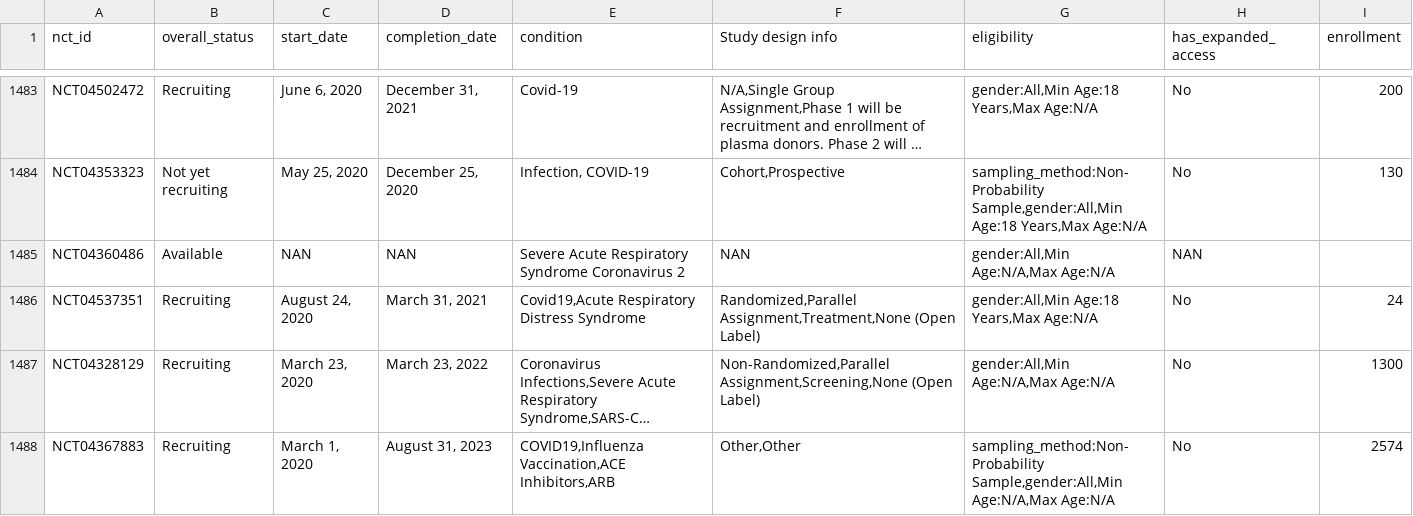
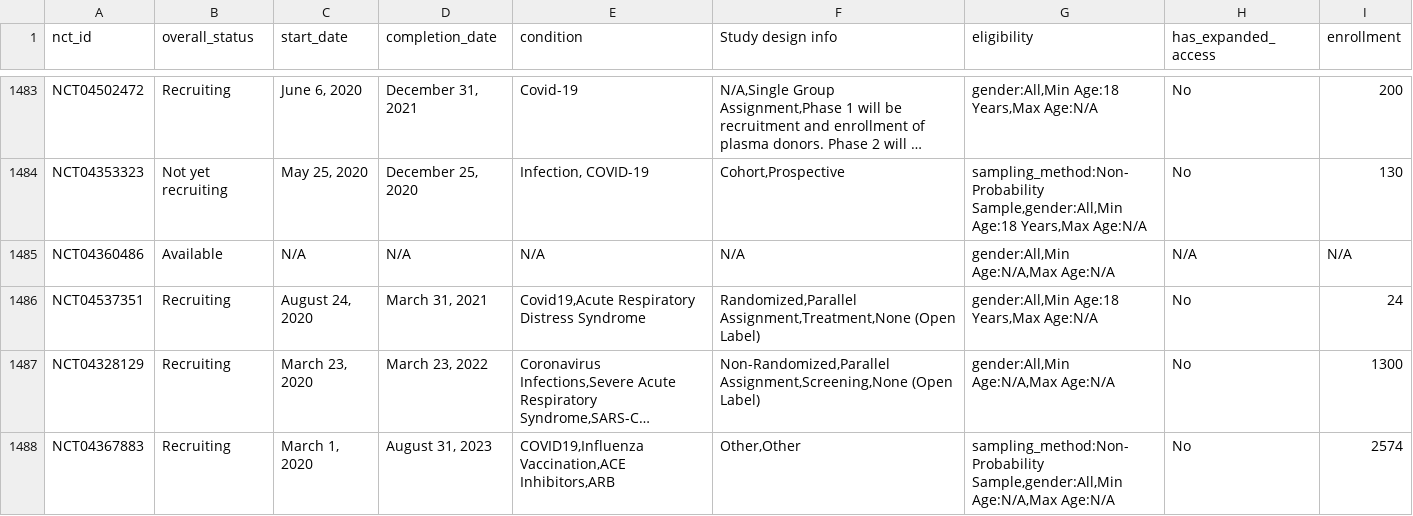
Before and after one commit to syedgufran95/clinicaltrialsXmlToCsv, a CSV file: combined2.csv, drawn as a sheet; only a part is shown, gaps mark what is left out; long unchanged cells end in …; the diff covers the shown part only; the diff names each change by its address in the sheet, - before the commit and + after, or states it on an @@ line.

```diff
--- a/combined2.csv
+++ b/combined2.csv
-C1485 (start_date): NAN
+C1485 (start_date): N/A
-D1485 (completion_date): NAN
+D1485 (completion_date): N/A
-E1485 (condition): Severe Acute Respiratory Syndrome Coronavirus 2
+E1485 (condition): N/A
-F1485 (Study design info): NAN
+F1485 (Study design info): N/A
-H1485 (has_expanded_access): NAN
+H1485 (has_expanded_access): N/A
-I1485 (enrollment): (empty)
+I1485 (enrollment): N/A
```
Also changed, not shown: 193 edited cells elsewhere in this file, 5 other files.
